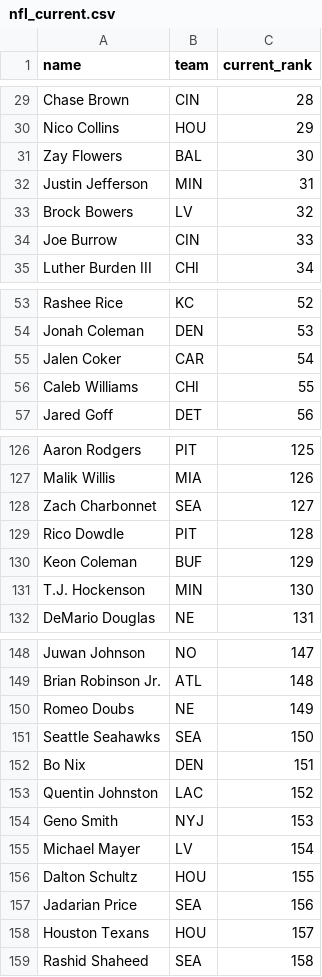
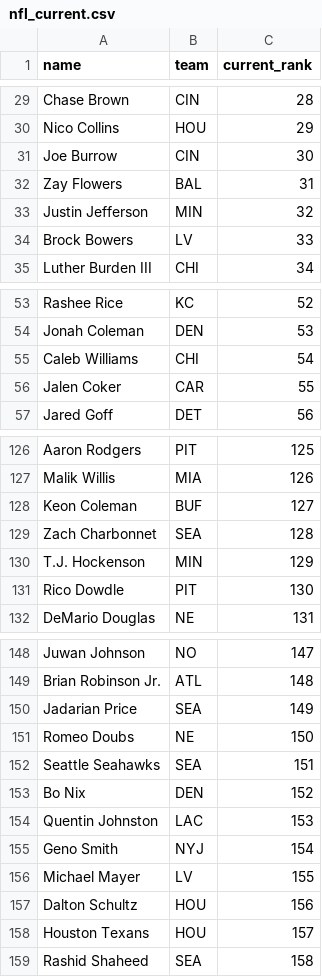
Before and after one commit to kyeill/dynasty, a CSV file: lastgood/nfl_current.csv, drawn as a sheet; only a part is shown, gaps mark what is left out; the diff covers the shown part only.

```diff
--- a/lastgood/nfl_current.csv
+++ b/lastgood/nfl_current.csv
@@ -30,6 +30,6 @@ Chase Brown,CIN,28
 Nico Collins,HOU,29
-Zay Flowers,BAL,30
-Justin Jefferson,MIN,31
-Brock Bowers,LV,32
-Joe Burrow,CIN,33
+Joe Burrow,CIN,30
+Zay Flowers,BAL,31
+Justin Jefferson,MIN,32
+Brock Bowers,LV,33
 Luther Burden III,CHI,34
@@ -54,4 +54,4 @@ Rashee Rice,KC,52
 Jonah Coleman,DEN,53
-Jalen Coker,CAR,54
-Caleb Williams,CHI,55
+Caleb Williams,CHI,54
+Jalen Coker,CAR,55
 Jared Goff,DET,56
@@ -127,6 +127,6 @@ Aaron Rodgers,PIT,125
 Malik Willis,MIA,126
-Zach Charbonnet,SEA,127
-Rico Dowdle,PIT,128
-Keon Coleman,BUF,129
-T.J. Hockenson,MIN,130
+Keon Coleman,BUF,127
+Zach Charbonnet,SEA,128
+T.J. Hockenson,MIN,129
+Rico Dowdle,PIT,130
 DeMario Douglas,NE,131
@@ -149,10 +149,10 @@ Juwan Johnson,NO,147
 Brian Robinson Jr.,ATL,148
-Romeo Doubs,NE,149
-Seattle Seahawks,SEA,150
-Bo Nix,DEN,151
-Quentin Johnston,LAC,152
-Geno Smith,NYJ,153
-Michael Mayer,LV,154
-Dalton Schultz,HOU,155
-Jadarian Price,SEA,156
+Jadarian Price,SEA,149
+Romeo Doubs,NE,150
+Seattle Seahawks,SEA,151
+Bo Nix,DEN,152
+Quentin Johnston,LAC,153
+Geno Smith,NYJ,154
+Michael Mayer,LV,155
+Dalton Schultz,HOU,156
 Houston Texans,HOU,157
```
Also changed, not shown: 1 added row, 1 removed row and 3 edited cells elsewhere in this file, lastgood/mlb_hkb.csv, lastgood/nfl_fp_dynasty.csv, 17 other files.
